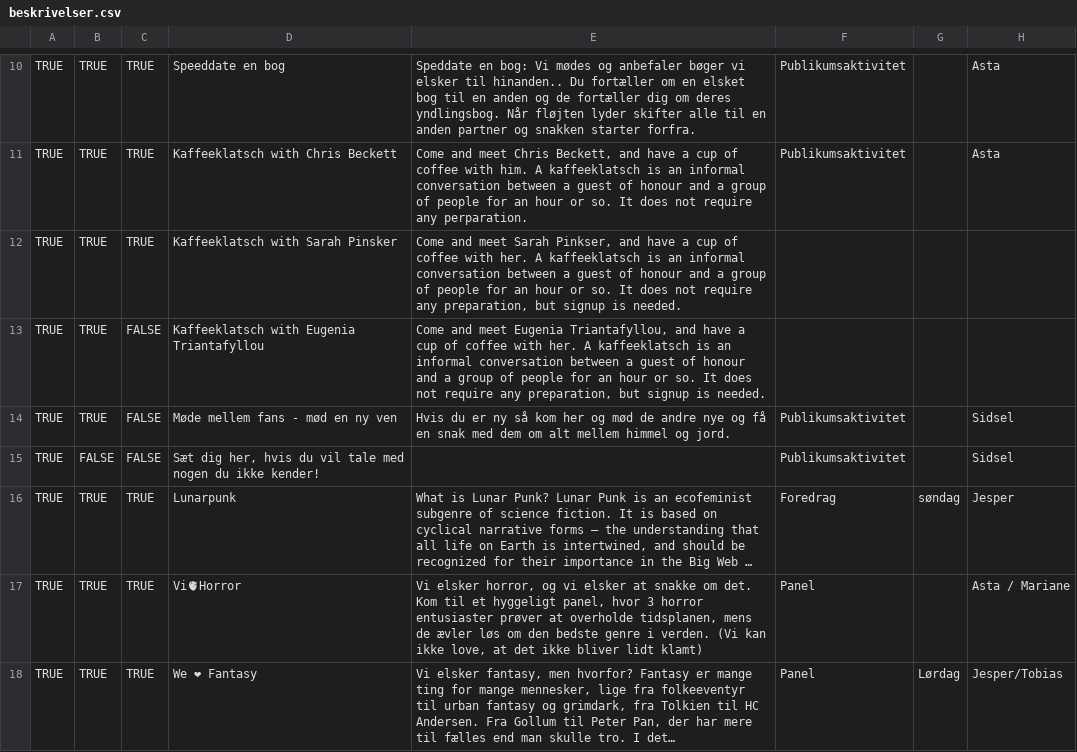
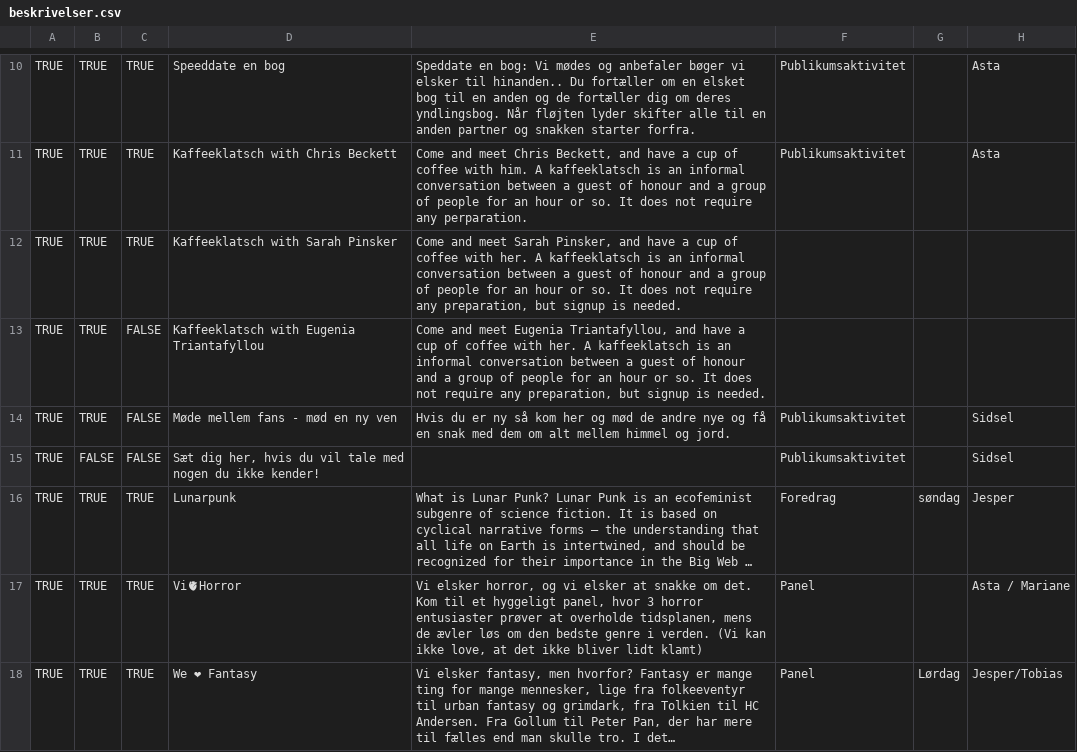
Before and after one commit to sstoltze/fantasticon-conclar, a CSV file: scripts/beskrivelser.csv, drawn as a sheet; only a part is shown, gaps mark what is left out; long unchanged cells end in …; the diff covers the shown part only; the diff names each change by its address in the sheet, - before the commit and + after, or states it on an @@ line.

```diff
--- a/scripts/beskrivelser.csv
+++ b/scripts/beskrivelser.csv
-E12: …meet Sarah Pinkser, and have…
+E12: …meet Sarah Pinsker, and have…
```
Also changed, not shown: 2 edited cells elsewhere in this file, 2 other files.
